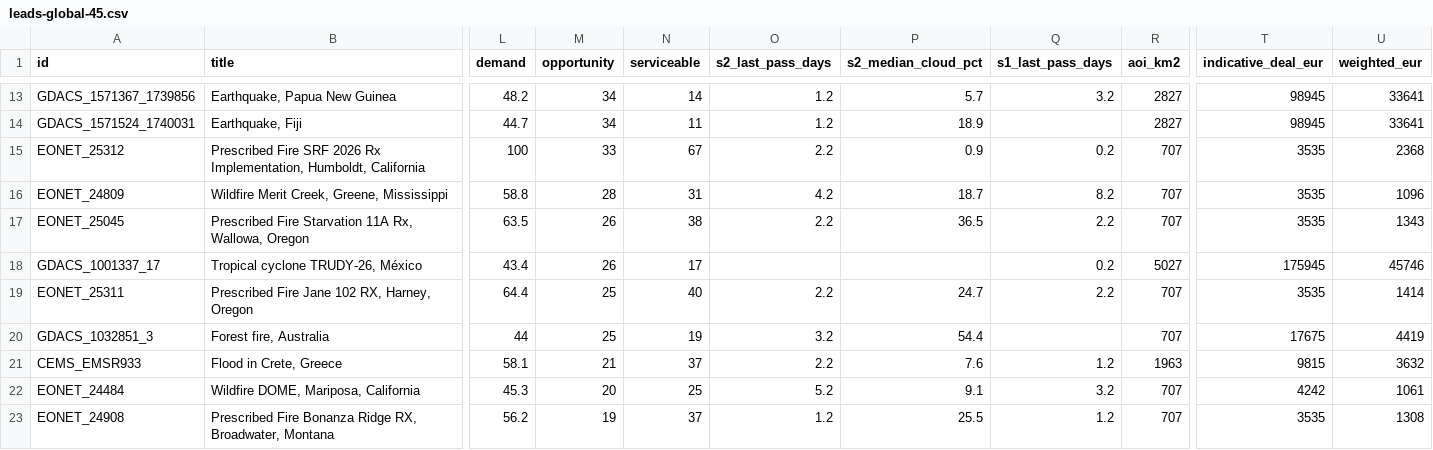
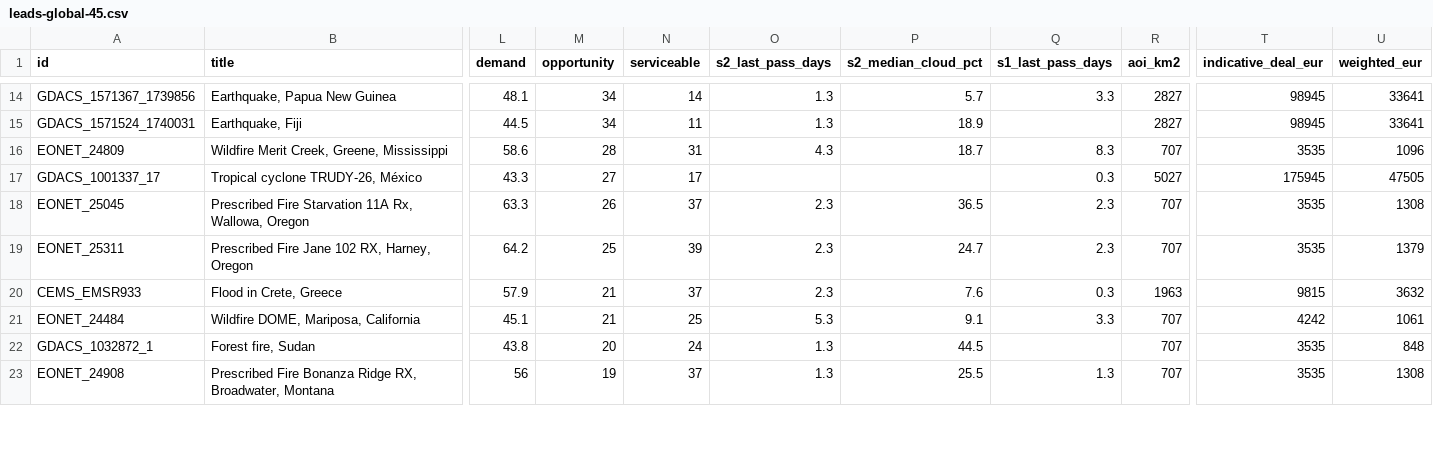
Before and after one commit to dchichorro/terrasignal, a CSV file: public/data/leads-global-45.csv, drawn as a sheet; only a part is shown, gaps mark what is left out; removed rows and columns are numbered as before the commit, all else as after; rows hold the shown columns only; the diff covers the shown part only; the diff names each change by its address in the sheet, - before the commit and + after, or states it on an @@ line.

```diff
--- a/public/data/leads-global-45.csv
+++ b/public/data/leads-global-45.csv
-L14 (demand): 48.2
+L14 (demand): 48.1
-O14:O15 (s2_last_pass_days): 1.2
+O14:O15 (s2_last_pass_days): 1.3
-Q14 (s1_last_pass_days): 3.2
+Q14 (s1_last_pass_days): 3.3
-L15 (demand): 44.7
+L15 (demand): 44.5
-row 15: EONET_25312 | Prescribed Fire SRF 2026 Rx Implementation, Humboldt, California | 100 | 33 | 67 | 2.2 | 0.9 | 0.2 | 707 | 3535 | 2368
-L16 (demand): 58.8
+L16 (demand): 58.6
-O16 (s2_last_pass_days): 4.2
+O16 (s2_last_pass_days): 4.3
-Q16 (s1_last_pass_days): 8.2
+Q16 (s1_last_pass_days): 8.3
-row 17: EONET_25045 | Prescribed Fire Starvation 11A Rx, Wallowa, Oregon | 63.5 | 26 | 38 | 2.2 | 36.5 | 2.2 | 707 | 3535 | 1343
-L17 (demand): 43.4
+L17 (demand): 43.3
-M17 (opportunity): 26
+M17 (opportunity): 27
-Q17 (s1_last_pass_days): 0.2
+Q17 (s1_last_pass_days): 0.3
-U17 (weighted_eur): 45746
+U17 (weighted_eur): 47505
+row 18: EONET_25045 | Prescribed Fire Starvation 11A Rx, Wallowa, Oregon | 63.3 | 26 | 37 | 2.3 | 36.5 | 2.3 | 707 | 3535 | 1308
-L19 (demand): 64.4
+L19 (demand): 64.2
-N19 (serviceable): 40
+N19 (serviceable): 39
-O19 (s2_last_pass_days): 2.2
+O19 (s2_last_pass_days): 2.3
-Q19 (s1_last_pass_days): 2.2
+Q19 (s1_last_pass_days): 2.3
-U19 (weighted_eur): 1414
+U19 (weighted_eur): 1379
-row 20: GDACS_1032851_3 | Forest fire, Australia | 44 | 25 | 19 | 3.2 | 54.4 |  | 707 | 17675 | 4419
-L20 (demand): 58.1
+L20 (demand): 57.9
-O20 (s2_last_pass_days): 2.2
+O20 (s2_last_pass_days): 2.3
-Q20 (s1_last_pass_days): 1.2
+Q20 (s1_last_pass_days): 0.3
-L21 (demand): 45.3
+L21 (demand): 45.1
-M21 (opportunity): 20
+M21 (opportunity): 21
-O21 (s2_last_pass_days): 5.2
+O21 (s2_last_pass_days): 5.3
-Q21 (s1_last_pass_days): 3.2
+Q21 (s1_last_pass_days): 3.3
+row 22: GDACS_1032872_1 | Forest fire, Sudan | 43.8 | 20 | 24 | 1.3 | 44.5 |  | 707 | 3535 | 848
-L23 (demand): 56.2
+L23 (demand): 56
-O23 (s2_last_pass_days): 1.2
+O23 (s2_last_pass_days): 1.3
-Q23 (s1_last_pass_days): 1.2
+Q23 (s1_last_pass_days): 1.3
```
Also changed, not shown: 1 added row and 59 edited cells elsewhere in this file, public/data/leads-eu-30.csv, public/data/leads-eu-45.csv, 11 other files.
